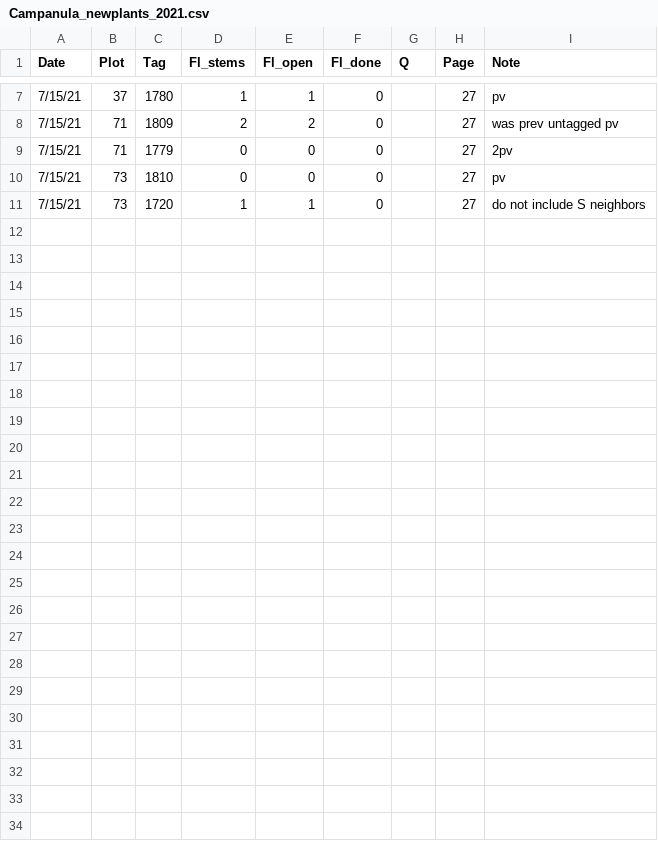
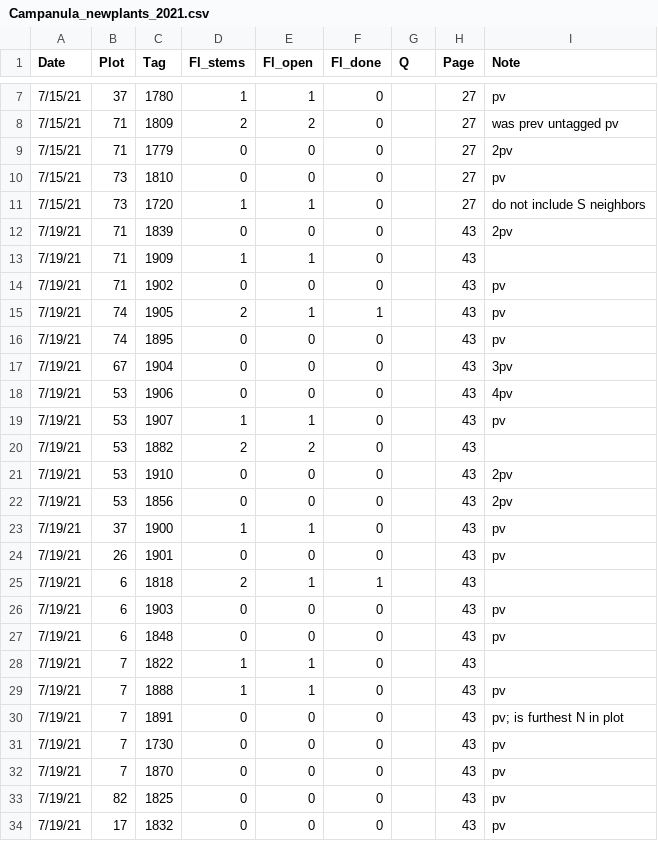
Before and after one commit to melbourne-lab/canopy_flowering, a CSV file: data/raw_data/data_2021/Campanula_newplants_2021.csv, drawn as a sheet; only a part is shown, gaps mark what is left out; the diff names each change by its address in the sheet, - before the commit and + after, or states it on an @@ line.

Commit message:
enter july 19 campanula data

```diff
--- a/data/raw_data/data_2021/Campanula_newplants_2021.csv
+++ b/data/raw_data/data_2021/Campanula_newplants_2021.csv
+row 12: 7/19/21 | 71 | 1839 | 0 | 0 | 0 |  | 43 | 2pv
+row 13: 7/19/21 | 71 | 1909 | 1 | 1 | 0 |  | 43
+row 14: 7/19/21 | 71 | 1902 | 0 | 0 | 0 |  | 43 | pv
+row 15: 7/19/21 | 74 | 1905 | 2 | 1 | 1 |  | 43 | pv
+row 16: 7/19/21 | 74 | 1895 | 0 | 0 | 0 |  | 43 | pv
+row 17: 7/19/21 | 67 | 1904 | 0 | 0 | 0 |  | 43 | 3pv
+row 18: 7/19/21 | 53 | 1906 | 0 | 0 | 0 |  | 43 | 4pv
+row 19: 7/19/21 | 53 | 1907 | 1 | 1 | 0 |  | 43 | pv
+row 20: 7/19/21 | 53 | 1882 | 2 | 2 | 0 |  | 43
+row 21: 7/19/21 | 53 | 1910 | 0 | 0 | 0 |  | 43 | 2pv
+row 22: 7/19/21 | 53 | 1856 | 0 | 0 | 0 |  | 43 | 2pv
+row 23: 7/19/21 | 37 | 1900 | 1 | 1 | 0 |  | 43 | pv
+row 24: 7/19/21 | 26 | 1901 | 0 | 0 | 0 |  | 43 | pv
+row 25: 7/19/21 | 6 | 1818 | 2 | 1 | 1 |  | 43
+row 26: 7/19/21 | 6 | 1903 | 0 | 0 | 0 |  | 43 | pv
+row 27: 7/19/21 | 6 | 1848 | 0 | 0 | 0 |  | 43 | pv
+row 28: 7/19/21 | 7 | 1822 | 1 | 1 | 0 |  | 43
+row 29: 7/19/21 | 7 | 1888 | 1 | 1 | 0 |  | 43 | pv
+row 30: 7/19/21 | 7 | 1891 | 0 | 0 | 0 |  | 43 | pv; is furthest N in plot
+row 31: 7/19/21 | 7 | 1730 | 0 | 0 | 0 |  | 43 | pv
+row 32: 7/19/21 | 7 | 1870 | 0 | 0 | 0 |  | 43 | pv
+row 33: 7/19/21 | 82 | 1825 | 0 | 0 | 0 |  | 43 | pv
+row 34: 7/19/21 | 17 | 1832 | 0 | 0 | 0 |  | 43 | pv
```
Also changed, not shown: 2 other files.
